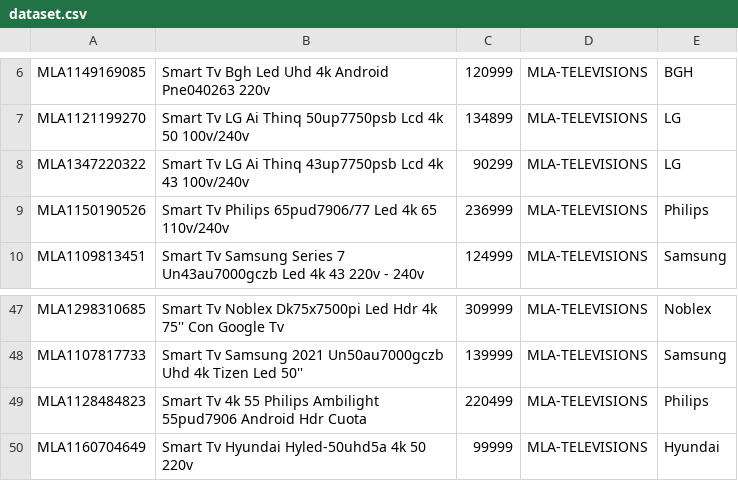
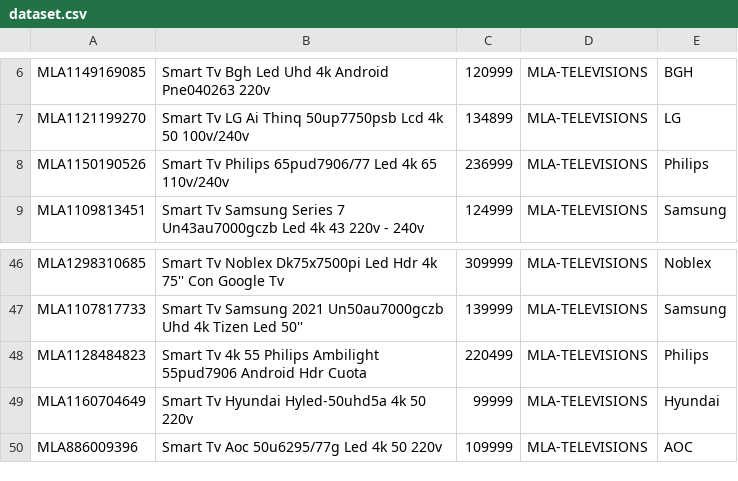
Before and after one commit to Gepetto17/Desafio_MeLi_S5, a CSV file: dataset.csv, drawn as a sheet; only a part is shown, gaps mark what is left out; removed rows and columns are numbered as before the commit, all else as after; the diff names each change by its address in the sheet, - before the commit and + after, or states it on an @@ line.

```diff
--- a/dataset.csv
+++ b/dataset.csv
-row 8: MLA1347220322 | Smart Tv LG Ai Thinq 43up7750psb Lcd 4k 43 100v/240v | 90299 | MLA-TELEVISIONS | LG
+row 50: MLA886009396 | Smart Tv Aoc 50u6295/77g Led 4k 50 220v | 109999 | MLA-TELEVISIONS | AOC
```
Also changed, not shown: 1 other file.
